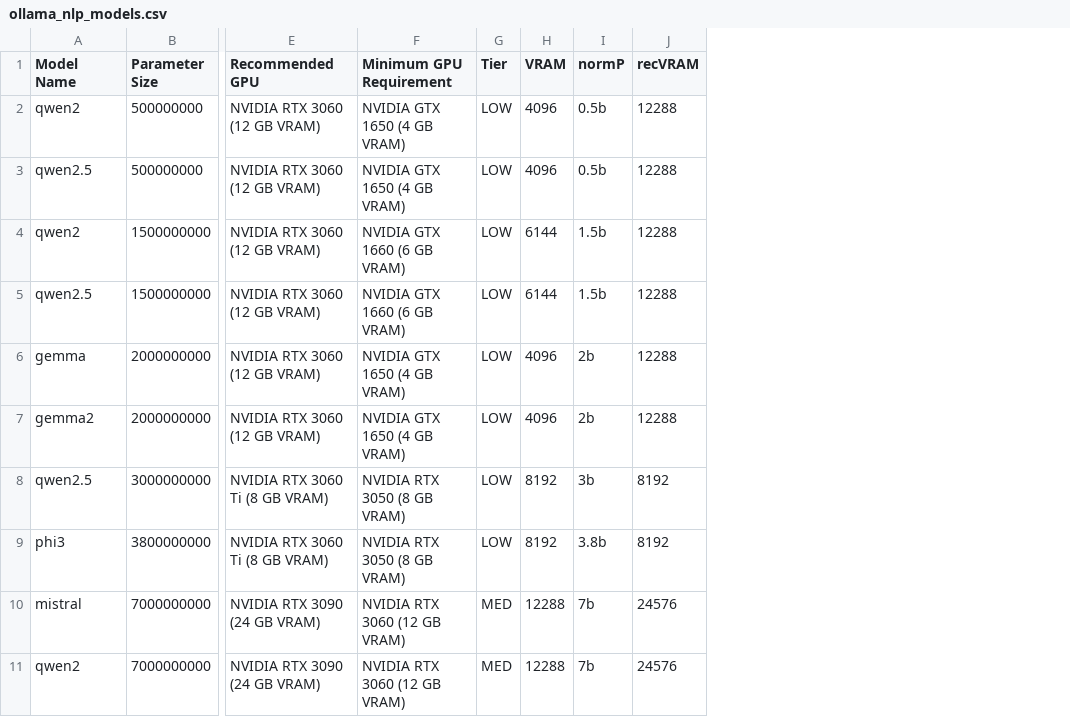
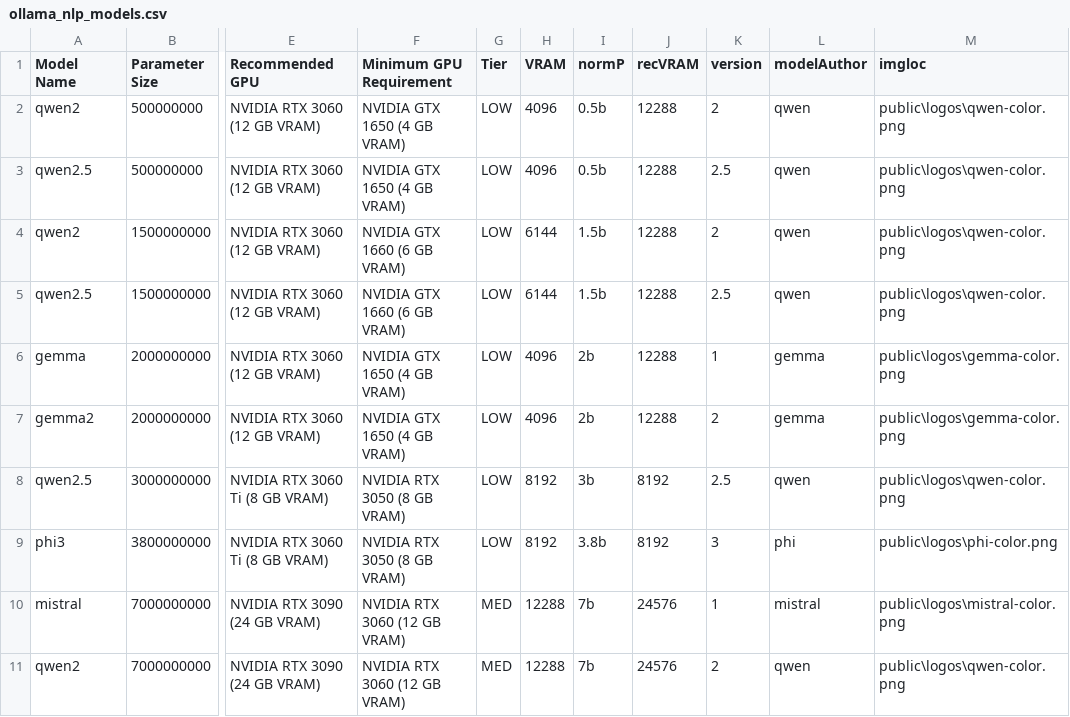
Before and after one commit to 1Bananas1/pyTracker, a CSV file: public/data/ollama_nlp_models.csv, drawn as a sheet; only a part is shown, gaps mark what is left out; the diff names each change by its address in the sheet, - before the commit and + after, or states it on an @@ line.

Commit message:
manual model gui improvements

```diff
--- a/public/data/ollama_nlp_models.csv
+++ b/public/data/ollama_nlp_models.csv
+column K (version), rows 2-11: 2 | 2.5 | 2 | 2.5 | 1 | 2 | 2.5 | 3 | 1 | 2
+column L (modelAuthor), rows 2-11: qwen | qwen | qwen | qwen | gemma | gemma | qwen | phi | mistral | qwen
+column M (imgloc), rows 2-11: public\logos\qwen-color.png | public\logos\qwen-color.png | public\logos\qwen-color.png | public\logos\qwen-color.png | public\logos\gemma-color.png | public\logos\gemma-color.png | public\logos\qwen-color.png | public\logos\phi-color.png | public\logos\mistral-color.png | public\logos\qwen-color.png
```
Also changed, not shown: 3 other files.
